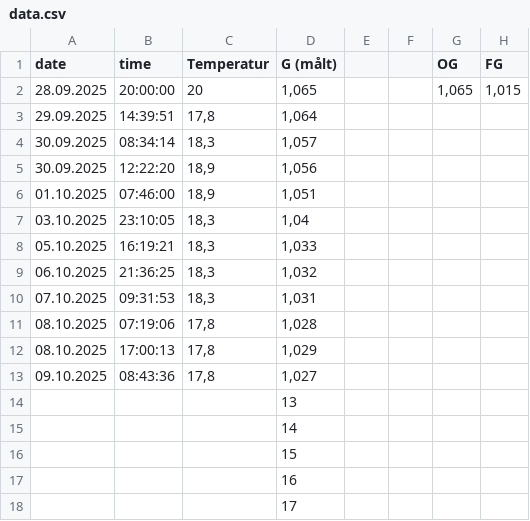
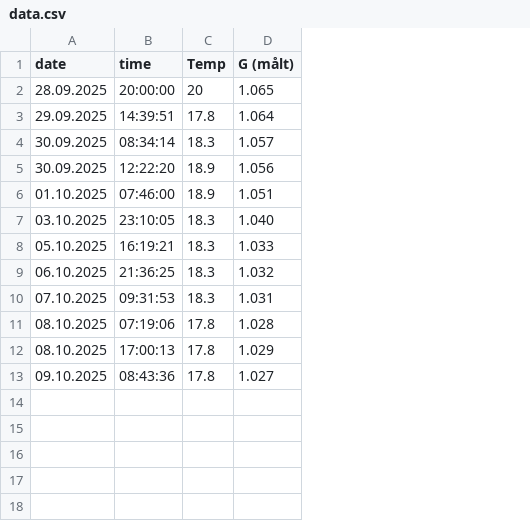
Before and after one commit to tobbetornado/home, a CSV file: data/data.csv, drawn as a sheet; removed rows and columns are numbered as before the commit, all else as after; the diff names each change by its address in the sheet, - before the commit and + after, or states it on an @@ line.

Commit message:
Update data.csv

```diff
--- a/data/data.csv
+++ b/data/data.csv
-column C (Temperatur), rows 2-13: 20 | 17,8 | 18,3 | 18,9 | 18,9 | 18,3 | 18,3 | 18,3 | 18,3 | 17,8 | 17,8 | 17,8
+column C (Temp), rows 2-13: 20 | 17.8 | 18.3 | 18.9 | 18.9 | 18.3 | 18.3 | 18.3 | 18.3 | 17.8 | 17.8 | 17.8
-column E, empty
-column F, empty
-column G (OG), row 2: 1,065
-column H (FG), row 2: 1,015
-D2 (G (målt)): 1,065
+D2 (G (målt)): 1.065
-D3 (G (målt)): 1,064
+D3 (G (målt)): 1.064
-D4 (G (målt)): 1,057
+D4 (G (målt)): 1.057
-D5 (G (målt)): 1,056
+D5 (G (målt)): 1.056
-D6 (G (målt)): 1,051
+D6 (G (målt)): 1.051
-D7 (G (målt)): 1,04
+D7 (G (målt)): 1.040
-D8 (G (målt)): 1,033
+D8 (G (målt)): 1.033
-D9 (G (målt)): 1,032
+D9 (G (målt)): 1.032
-D10 (G (målt)): 1,031
+D10 (G (målt)): 1.031
-D11 (G (målt)): 1,028
+D11 (G (målt)): 1.028
-D12 (G (målt)): 1,029
+D12 (G (målt)): 1.029
-D13 (G (målt)): 1,027
+D13 (G (målt)): 1.027
-row 14:  |  |  | 13
-row 15:  |  |  | 14
-row 16:  |  |  | 15
-row 17:  |  |  | 16
-row 18:  |  |  | 17
```
